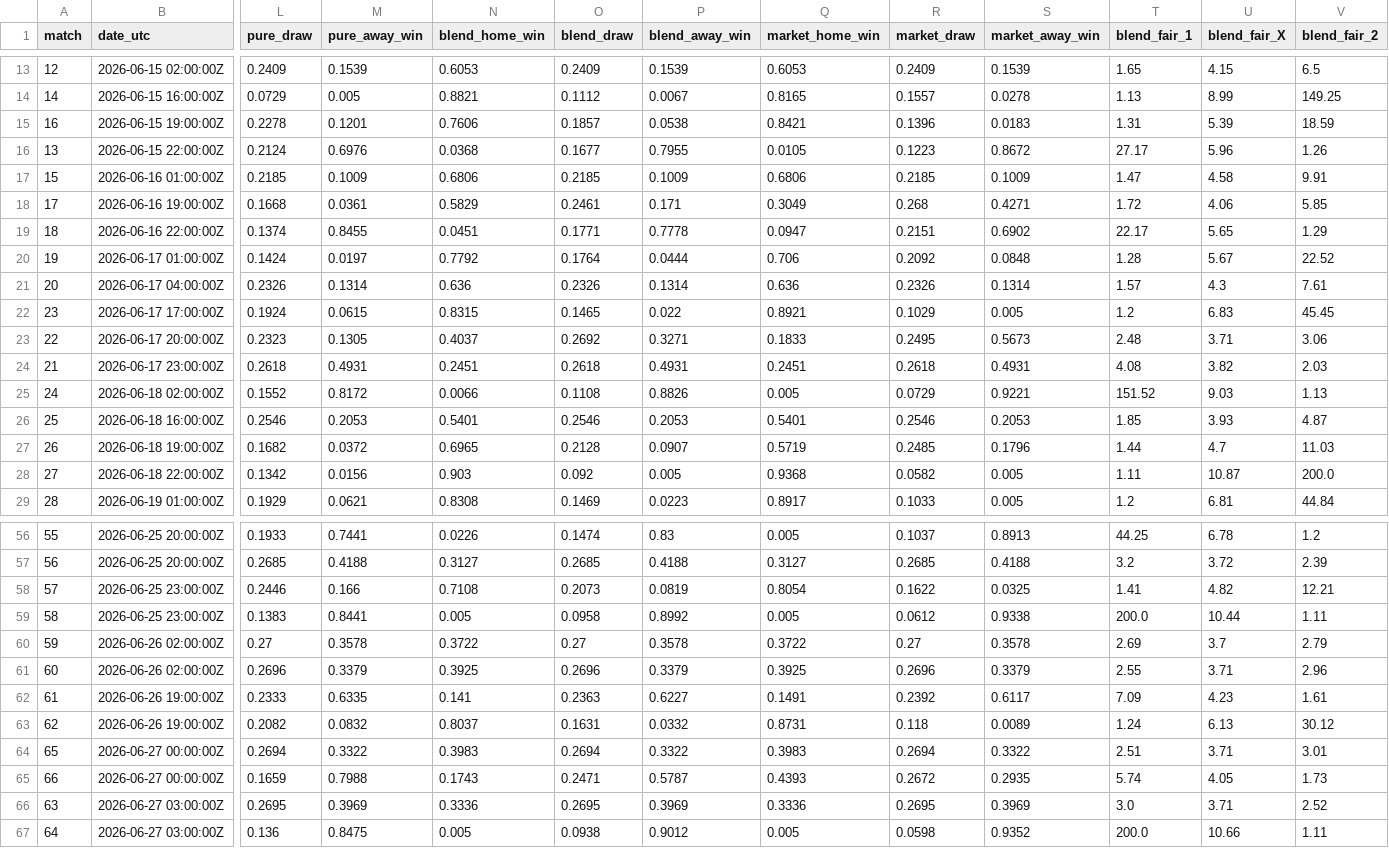
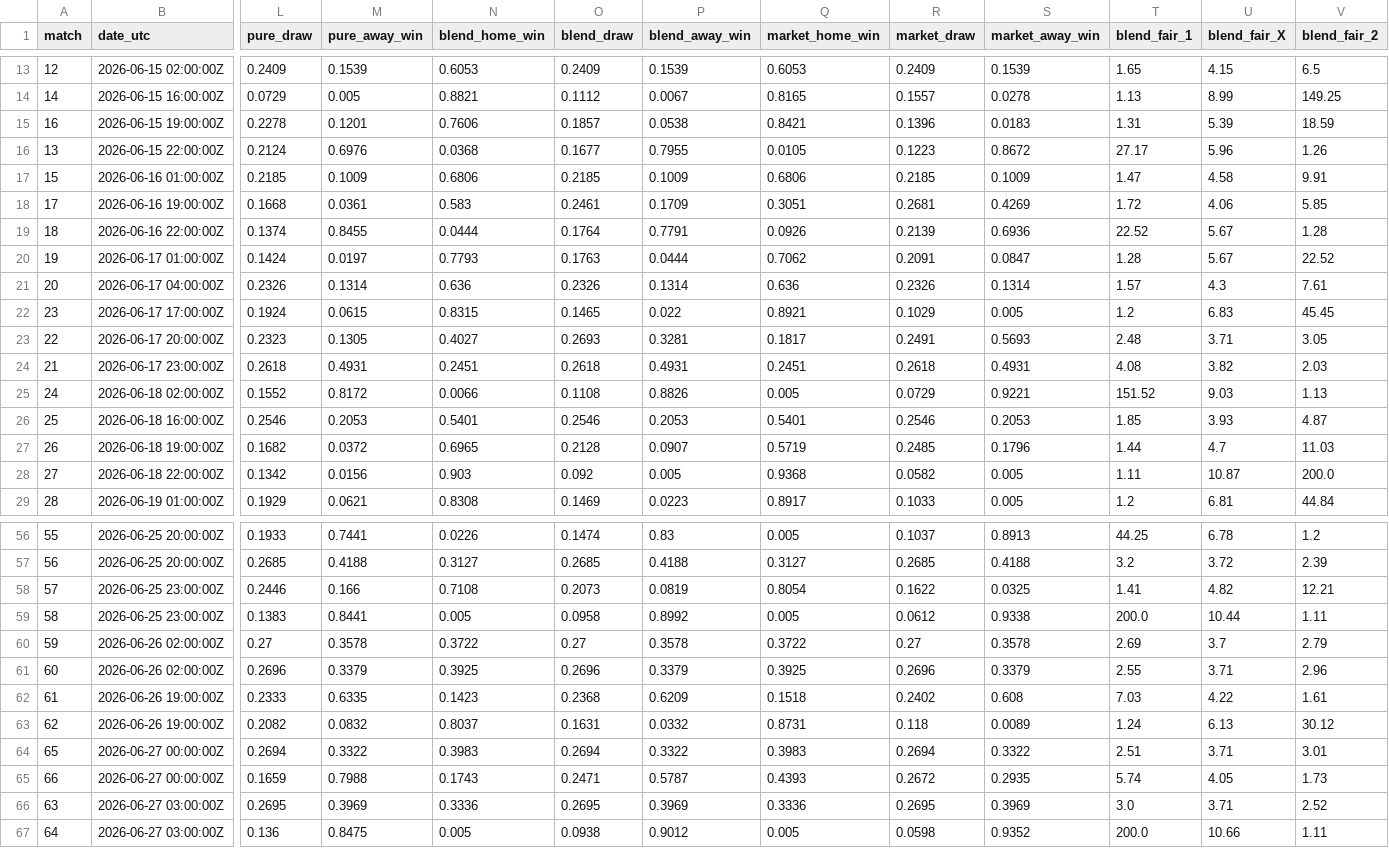
Before and after one commit to WildCamelHyperMedia/wc2026-model, a CSV file: wc2026_matches.csv, drawn as a sheet; only a part is shown, gaps mark what is left out; the diff covers the shown part only; the diff names each change by its address in the sheet, - before the commit and + after, or states it on an @@ line.

```diff
--- a/wc2026_matches.csv
+++ b/wc2026_matches.csv
-N18 (blend_home_win): 0.5829
+N18 (blend_home_win): 0.583
-P18 (blend_away_win): 0.171
+P18 (blend_away_win): 0.1709
-Q18 (market_home_win): 0.3049
+Q18 (market_home_win): 0.3051
-R18 (market_draw): 0.268
+R18 (market_draw): 0.2681
-S18 (market_away_win): 0.4271
+S18 (market_away_win): 0.4269
-N19 (blend_home_win): 0.0451
+N19 (blend_home_win): 0.0444
-O19 (blend_draw): 0.1771
+O19 (blend_draw): 0.1764
-P19 (blend_away_win): 0.7778
+P19 (blend_away_win): 0.7791
-Q19 (market_home_win): 0.0947
+Q19 (market_home_win): 0.0926
-R19 (market_draw): 0.2151
+R19 (market_draw): 0.2139
-S19 (market_away_win): 0.6902
+S19 (market_away_win): 0.6936
-T19 (blend_fair_1): 22.17
+T19 (blend_fair_1): 22.52
-U19 (blend_fair_X): 5.65
+U19 (blend_fair_X): 5.67
-V19 (blend_fair_2): 1.29
+V19 (blend_fair_2): 1.28
-N20 (blend_home_win): 0.7792
+N20 (blend_home_win): 0.7793
-O20 (blend_draw): 0.1764
+O20 (blend_draw): 0.1763
-Q20 (market_home_win): 0.706
+Q20 (market_home_win): 0.7062
-R20 (market_draw): 0.2092
+R20 (market_draw): 0.2091
-S20 (market_away_win): 0.0848
+S20 (market_away_win): 0.0847
-N23 (blend_home_win): 0.4037
+N23 (blend_home_win): 0.4027
-O23 (blend_draw): 0.2692
+O23 (blend_draw): 0.2693
-P23 (blend_away_win): 0.3271
+P23 (blend_away_win): 0.3281
-Q23 (market_home_win): 0.1833
+Q23 (market_home_win): 0.1817
-R23 (market_draw): 0.2495
+R23 (market_draw): 0.2491
-S23 (market_away_win): 0.5673
+S23 (market_away_win): 0.5693
-V23 (blend_fair_2): 3.06
+V23 (blend_fair_2): 3.05
-N62 (blend_home_win): 0.141
+N62 (blend_home_win): 0.1423
-O62 (blend_draw): 0.2363
+O62 (blend_draw): 0.2368
-P62 (blend_away_win): 0.6227
+P62 (blend_away_win): 0.6209
-Q62 (market_home_win): 0.1491
+Q62 (market_home_win): 0.1518
-R62 (market_draw): 0.2392
+R62 (market_draw): 0.2402
-S62 (market_away_win): 0.6117
+S62 (market_away_win): 0.608
-T62 (blend_fair_1): 7.09
+T62 (blend_fair_1): 7.03
-U62 (blend_fair_X): 4.23
+U62 (blend_fair_X): 4.22
```
Also changed, not shown: 37 edited cells elsewhere in this file, wc2026_results.csv, 6 other files.
